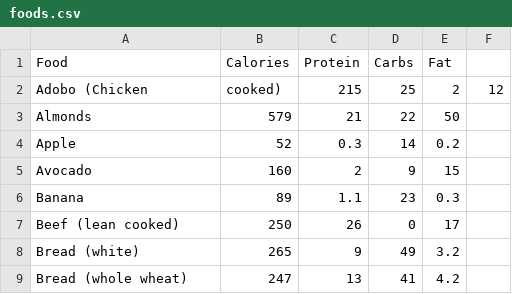
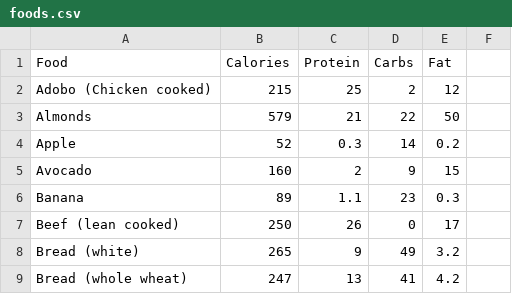
Before and after one commit to ronnmalvin27/calorie-deficit-tracker, a CSV file: foods.csv, drawn as a sheet; only a part is shown; removed rows and columns are numbered as before the commit, all else as after; the diff names each change by its address in the sheet, - before the commit and + after, or states it on an @@ line.

Commit message:
Update foods.csv

```diff
--- a/foods.csv
+++ b/foods.csv
-row 2: Adobo (Chicken | cooked) | 215 | 25 | 2 | 12
+row 2: Adobo (Chicken cooked) | 215 | 25 | 2 | 12
```
